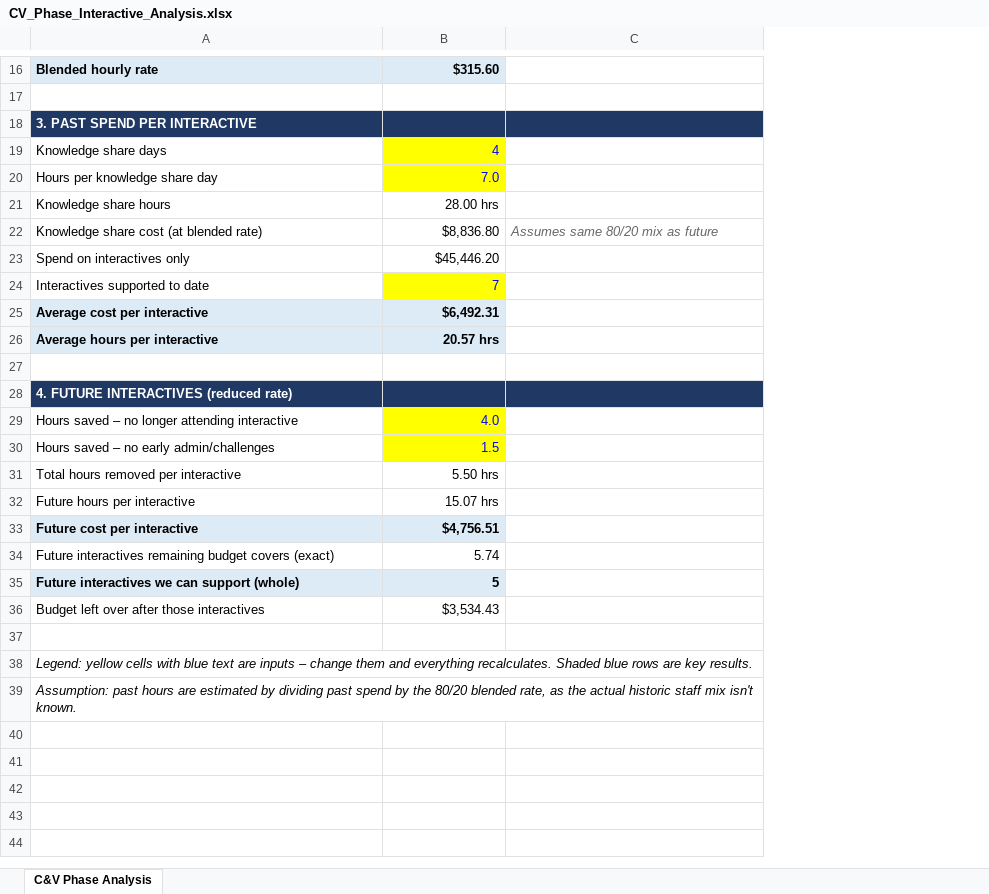
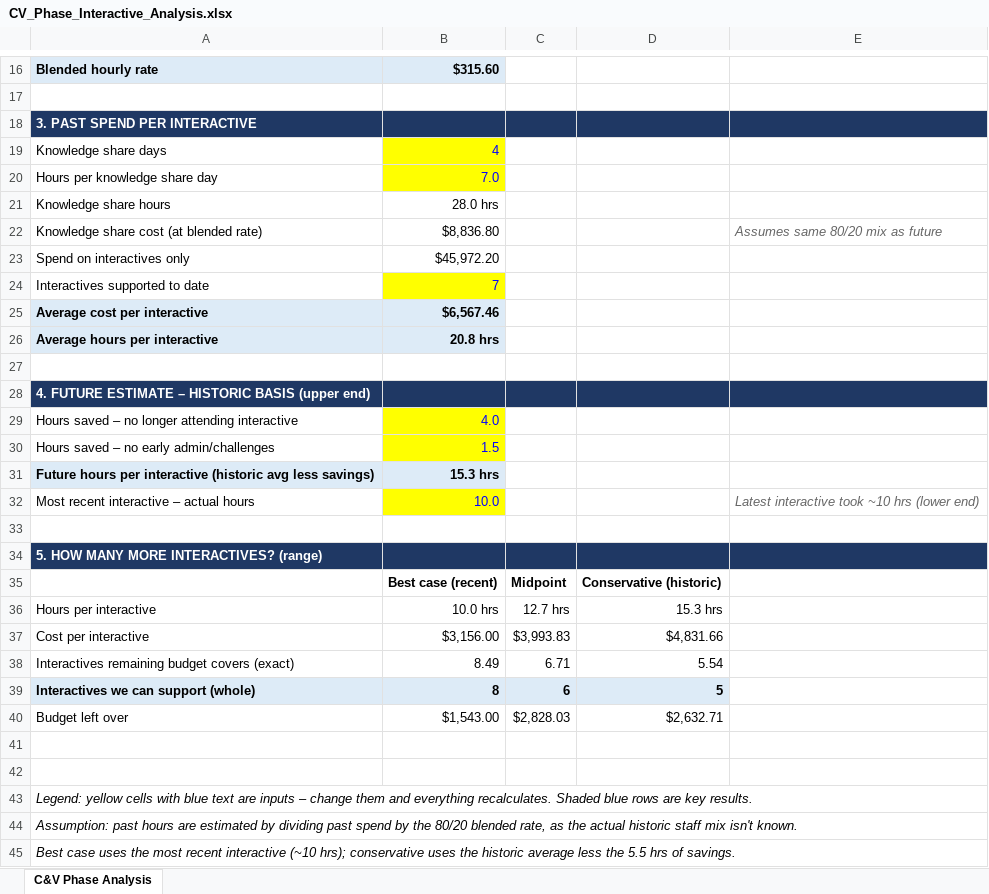
Before and after one commit to alyciawolf02/claude, an Excel workbook: budget/CV_Phase_Interactive_Analysis.xlsx, sheet C&V Phase Analysis, drawn as a sheet; only a part is shown, gaps mark what is left out; values as stored, in another font and other column widths than the file's, no borders; removed rows and columns are numbered as before the commit, all else as after; the diff covers the shown part only; the diff names each change by its address in the sheet, - before the commit and + after, or states it on an @@ line.

```diff
--- a/budget/CV_Phase_Interactive_Analysis.xlsx (sheet C&V Phase Analysis)
+++ b/budget/CV_Phase_Interactive_Analysis.xlsx (sheet C&V Phase Analysis)
+column C, empty
+column D, empty
-B21: 28.00 hrs
+B21: 28.0 hrs
-B23: $45,446.20
+B23: $45,972.20
-B25: $6,492.31
+B25: $6,567.46
-B26: 20.57 hrs
+B26: 20.8 hrs
-A28: 4. FUTURE INTERACTIVES (reduced rate)
+A28: 4. FUTURE ESTIMATE – HISTORIC BASIS (upper end)
-row 31: Total hours removed per interactive | 5.50 hrs
-row 32: Future hours per interactive | 15.07 hrs
-row 33: Future cost per interactive | $4,756.51
-row 34: Future interactives remaining budget covers (exact) | 5.74
+row 31: Future hours per interactive (historic avg less savings) | 15.3 hrs
+row 32: Most recent interactive – actual hours | 10.0 |  |  | Latest interactive took ~10 hrs (lower end)
-row 33: Future interactives we can support (whole) | 5
+row 33: (empty)
-A33:B33 fill: #DDEBF7
+A33:B33 fill: none
+row 34: 5. HOW MANY MORE INTERACTIVES? (range)
+row 35:  | Best case (recent) | Midpoint | Conservative (historic)
+row 36: Hours per interactive | 10.0 hrs | 12.7 hrs | 15.3 hrs
+row 37: Cost per interactive | $3,156.00 | $3,993.83 | $4,831.66
+row 38: Interactives remaining budget covers (exact) | 8.49 | 6.71 | 5.54
+row 39: Interactives we can support (whole) | 8 | 6 | 5
+row 40: Budget left over | $1,543.00 | $2,828.03 | $2,632.71
-row 41: Budget left over after those interactives | $3,534.43
+row 41: (empty)
+row 45: Best case uses the most recent interactive (~10 hrs); conservative uses the historic average less the 5.5 hrs of savings.
```
Also changed, not shown: 12 edited cells elsewhere in this sheet.
